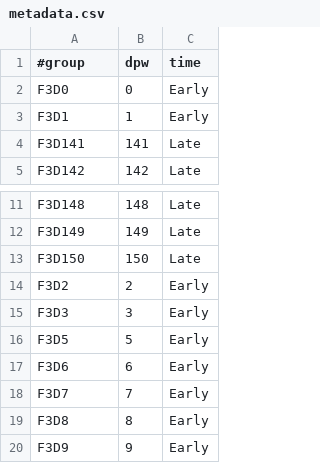
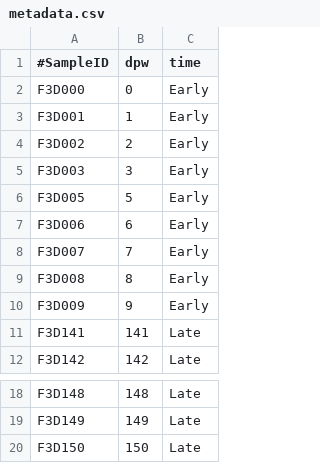
Before and after one commit to vinibfranc/NeoprospecTest, a CSV file: metadata.csv, drawn as a sheet; only a part is shown, gaps mark what is left out.

```diff
--- a/metadata.csv
+++ b/metadata.csv
@@ -1,4 +1,11 @@
-#group	dpw	time
-F3D0	0	Early
-F3D1	1	Early
+#SampleID	dpw	time
+F3D000	0	Early
+F3D001	1	Early
+F3D002	2	Early
+F3D003	3	Early
+F3D005	5	Early
+F3D006	6	Early
+F3D007	7	Early
+F3D008	8	Early
+F3D009	9	Early
 F3D141	141	Late
@@ -13,8 +20 @@ F3D149	149	Late
 F3D150	150	Late
-F3D2	2	Early
-F3D3	3	Early
-F3D5	5	Early
-F3D6	6	Early
-F3D7	7	Early
-F3D8	8	Early
-F3D9	9	Early
```
Also changed, not shown: 30 other files.
